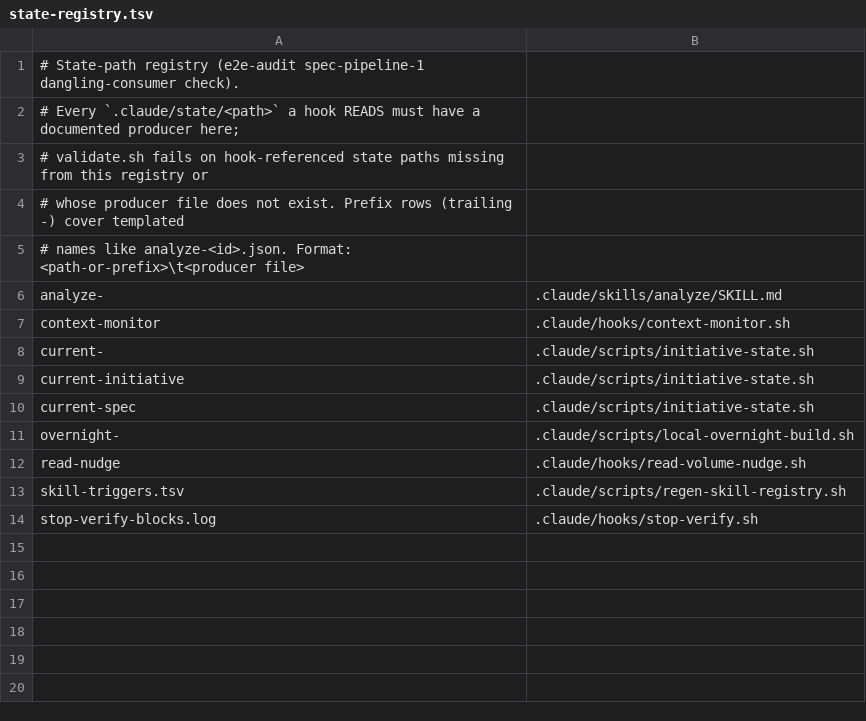
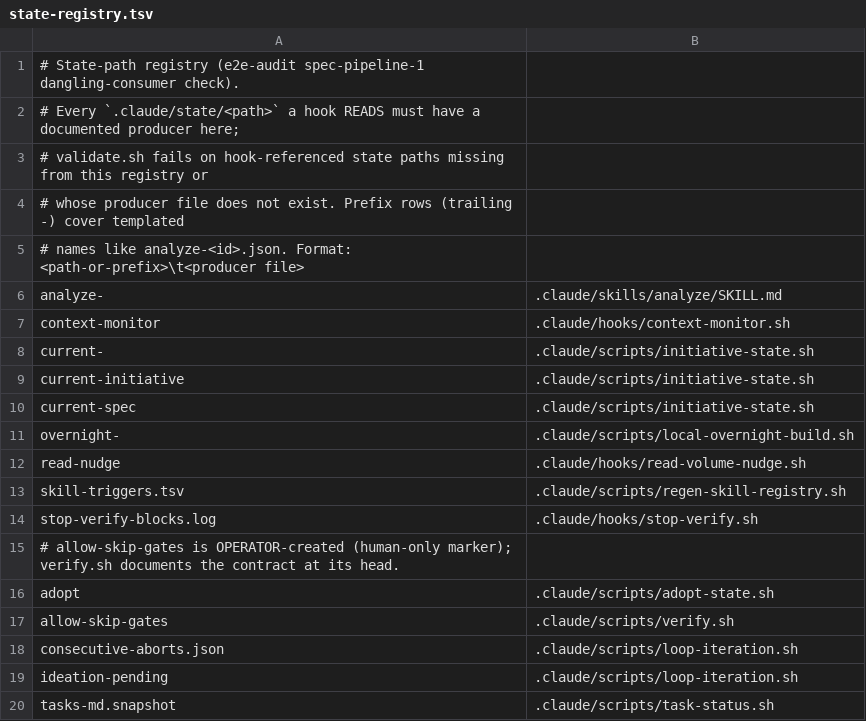
Before and after one commit to qyndex/claude-init, a TSV file: .claude/templates/state-registry.tsv, drawn as a sheet; the diff names each change by its address in the sheet, - before the commit and + after, or states it on an @@ line.

Commit message:
feat(harness): install staged e2e-audit fixes + post-install reconciliation
Operator ran APPLY=1 staged/install.sh (52 constitution-class files). Post-install:
- state-registry.tsv: 5 producer rows for state paths the installed hooks read
- audit-doc-claims.sh: required-check extraction tightened to claim shapes
  ('x is a required check' / 'required checks: a, b') — was false-positiving
  on the auto-merge-ok label in constitution §XI
- test-actor-artifact.sh / test-doc-claims.sh: mode-aware pre-install RED checks

Proof: INSTALLED=1 test-e2e-fixes.sh → 361 pass / 0 fail; validate.sh 0 failures.

Constraint:    post-install validate must be fully green, no waivers
Rejected:      rewording constitution §XI | scanner precision was the actual bug
Directive:     /goal — implement harness-e2e-audit.md plan end-to-end, verify with facts
Confidence:    high
Scope-risk:    localized
Not-tested:    live GitHub workflow runs (require push + PR events)

```diff
--- a/.claude/templates/state-registry.tsv
+++ b/.claude/templates/state-registry.tsv
+row 15: # allow-skip-gates is OPERATOR-created (human-only marker); verify.sh documents the contract at its head.
+row 16: adopt | .claude/scripts/adopt-state.sh
+row 17: allow-skip-gates | .claude/scripts/verify.sh
+row 18: consecutive-aborts.json | .claude/scripts/loop-iteration.sh
+row 19: ideation-pending | .claude/scripts/loop-iteration.sh
+row 20: tasks-md.snapshot | .claude/scripts/task-status.sh
```
Also changed, not shown: 56 other files.
